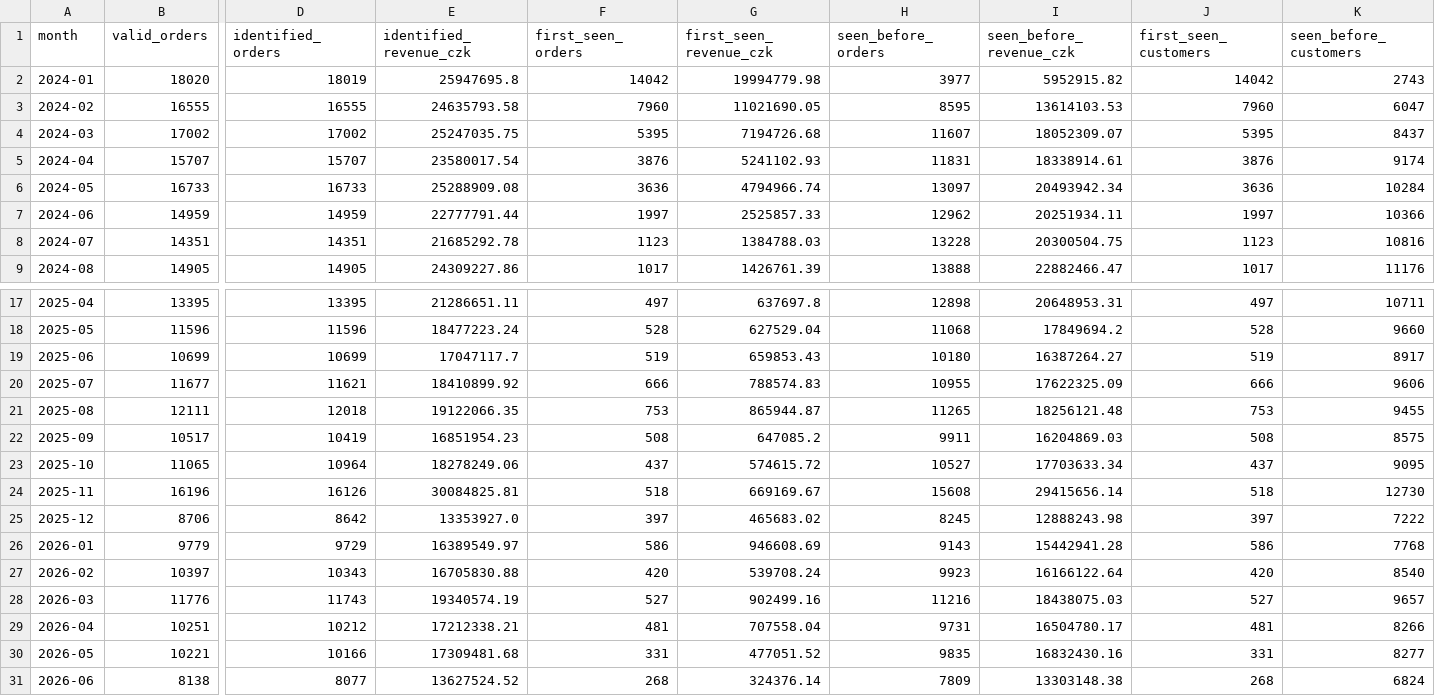
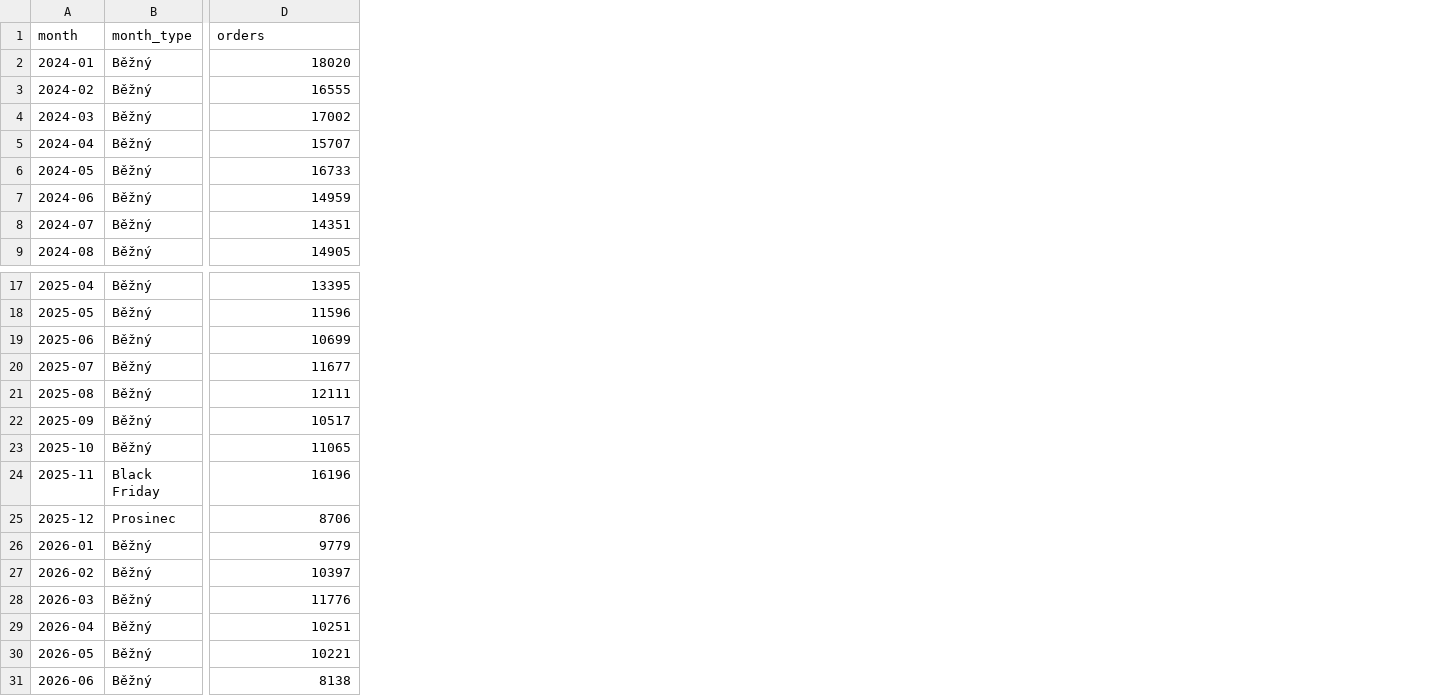
Before and after one commit to rkonfal/tiande-orders-3y-analysis, a CSV file: docs/monthly_metrics.csv, drawn as a sheet; only a part is shown, gaps mark what is left out; removed rows and columns are numbered as before the commit, all else as after; the diff covers the shown part only; the diff names each change by its address in the sheet, - before the commit and + after, or states it on an @@ line.

Commit message:
Rework 3Y order-level deep dive

```diff
--- a/docs/monthly_metrics.csv
+++ b/docs/monthly_metrics.csv
-column B (valid_orders), rows 2-9: 18020 | 16555 | 17002 | 15707 | 16733 | 14959 | 14351 | 14905; rows 17-31: 13395 | 11596 | 10699 | 11677 | 12111 | 10517 | 11065 | 16196 | 8706 | 9779 | 10397 | 11776 | 10251 | 10221 | 8138
+column B (month_type), rows 2-9: all Běžný; rows 17-31: Běžný | Běžný | Běžný | Běžný | Běžný | Běžný | Běžný | Black Friday | Prosinec | Běžný | Běžný | Běžný | Běžný | Běžný | Běžný
-column E (identified_revenue_czk), rows 2-9: 25947695.8 | 24635793.58 | 25247035.75 | 23580017.54 | 25288909.08 | 22777791.44 | 21685292.78 | 24309227.86; rows 17-31: 21286651.11 | 18477223.24 | 17047117.7 | 18410899.92 | 19122066.35 | 16851954.23 | 18278249.06 | 30084825.81 | 13353927.0 | 16389549.97 | 16705830.88 | 19340574.19 | 17212338.21 | 17309481.68 | 13627524.52
-column F (first_seen_orders), rows 2-9: 14042 | 7960 | 5395 | 3876 | 3636 | 1997 | 1123 | 1017; rows 17-31: 497 | 528 | 519 | 666 | 753 | 508 | 437 | 518 | 397 | 586 | 420 | 527 | 481 | 331 | 268
-column G (first_seen_revenue_czk), rows 2-9: 19994779.98 | 11021690.05 | 7194726.68 | 5241102.93 | 4794966.74 | 2525857.33 | 1384788.03 | 1426761.39; rows 17-31: 637697.8 | 627529.04 | 659853.43 | 788574.83 | 865944.87 | 647085.2 | 574615.72 | 669169.67 | 465683.02 | 946608.69 | 539708.24 | 902499.16 | 707558.04 | 477051.52 | 324376.14
-column H (seen_before_orders), rows 2-9: 3977 | 8595 | 11607 | 11831 | 13097 | 12962 | 13228 | 13888; rows 17-31: 12898 | 11068 | 10180 | 10955 | 11265 | 9911 | 10527 | 15608 | 8245 | 9143 | 9923 | 11216 | 9731 | 9835 | 7809
-column I (seen_before_revenue_czk), rows 2-9: 5952915.82 | 13614103.53 | 18052309.07 | 18338914.61 | 20493942.34 | 20251934.11 | 20300504.75 | 22882466.47; rows 17-31: 20648953.31 | 17849694.2 | 16387264.27 | 17622325.09 | 18256121.48 | 16204869.03 | 17703633.34 | 29415656.14 | 12888243.98 | 15442941.28 | 16166122.64 | 18438075.03 | 16504780.17 | 16832430.16 | 13303148.38
-column J (first_seen_customers), rows 2-9: 14042 | 7960 | 5395 | 3876 | 3636 | 1997 | 1123 | 1017; rows 17-31: 497 | 528 | 519 | 666 | 753 | 508 | 437 | 518 | 397 | 586 | 420 | 527 | 481 | 331 | 268
-column K (seen_before_customers), rows 2-9: 2743 | 6047 | 8437 | 9174 | 10284 | 10366 | 10816 | 11176; rows 17-31: 10711 | 9660 | 8917 | 9606 | 9455 | 8575 | 9095 | 12730 | 7222 | 7768 | 8540 | 9657 | 8266 | 8277 | 6824
-D1: identified_orders
+D1: orders
-D2 (orders): 18019
+D2 (orders): 18020
-D20 (orders): 11621
+D20 (orders): 11677
-D21 (orders): 12018
+D21 (orders): 12111
-D22 (orders): 10419
+D22 (orders): 10517
-D23 (orders): 10964
+D23 (orders): 11065
-D24 (orders): 16126
+D24 (orders): 16196
-D25 (orders): 8642
+D25 (orders): 8706
-D26 (orders): 9729
+D26 (orders): 9779
-D27 (orders): 10343
+D27 (orders): 10397
-D28 (orders): 11743
+D28 (orders): 11776
-D29 (orders): 10212
+D29 (orders): 10251
-D30 (orders): 10166
+D30 (orders): 10221
-D31 (orders): 8077
+D31 (orders): 8138
```
Also changed, not shown: 2 added columns, 2 removed columns and 1 edited cell elsewhere in this file, docs/yearly_metrics.csv, 12 other files.
